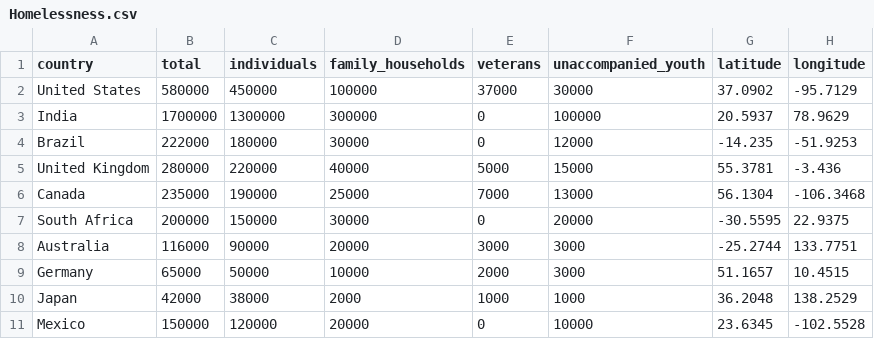
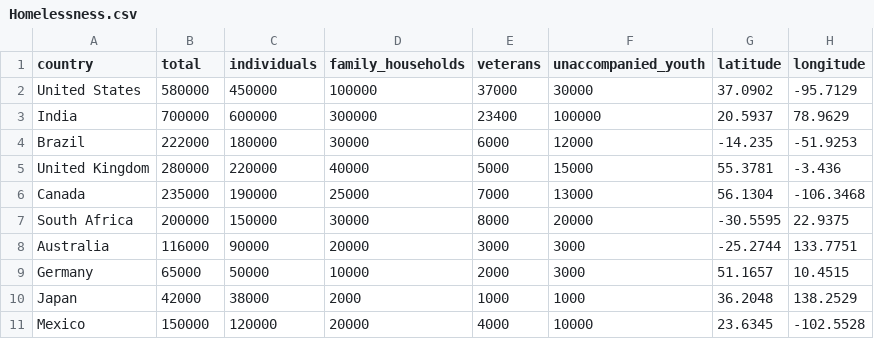
Before and after one commit to szs2/IE6600Project2, a CSV file: Data/Homelessness.csv, drawn as a sheet.

Commit message:
Change data set

```diff
--- a/Data/Homelessness.csv
+++ b/Data/Homelessness.csv
@@ -2,7 +2,7 @@
 United States,580000,450000,100000,37000,30000,37.0902,-95.7129
-India,1700000,1300000,300000,0,100000,20.5937,78.9629
-Brazil,222000,180000,30000,0,12000,-14.235,-51.9253
+India,700000,600000,300000,23400,100000,20.5937,78.9629
+Brazil,222000,180000,30000,6000,12000,-14.235,-51.9253
 United Kingdom,280000,220000,40000,5000,15000,55.3781,-3.436
 Canada,235000,190000,25000,7000,13000,56.1304,-106.3468
-South Africa,200000,150000,30000,0,20000,-30.5595,22.9375
+South Africa,200000,150000,30000,8000,20000,-30.5595,22.9375
 Australia,116000,90000,20000,3000,3000,-25.2744,133.7751
@@ -10,2 +10,2 @@ Germany,65000,50000,10000,2000,3000,51.1657,10.4515
 Japan,42000,38000,2000,1000,1000,36.2048,138.2529
-Mexico,150000,120000,20000,0,10000,23.6345,-102.5528
+Mexico,150000,120000,20000,4000,10000,23.6345,-102.5528
```
